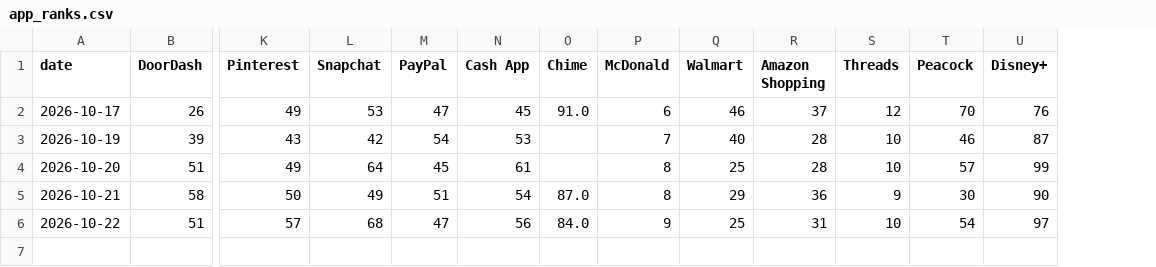
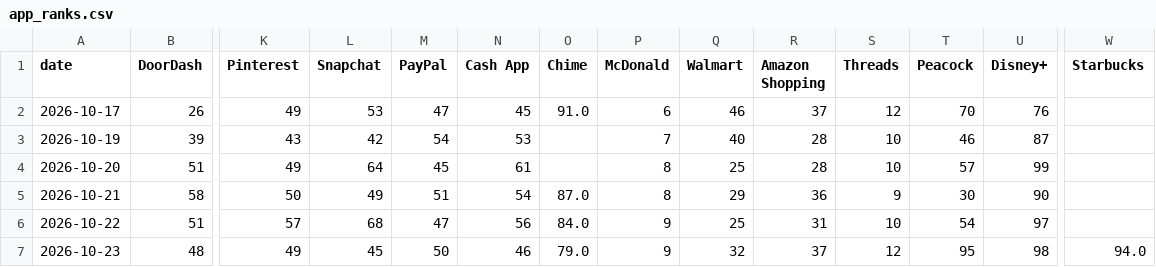
Before and after one commit to jarpteam-p28/Market-Opportunity-Scanner, a CSV file: data/history/app_ranks.csv, drawn as a sheet; only a part is shown, gaps mark what is left out; rows hold the shown columns only; the diff names each change by its address in the sheet, - before the commit and + after, or states it on an @@ line.

```diff
--- a/data/history/app_ranks.csv
+++ b/data/history/app_ranks.csv
+column W (Starbucks), empty
+row 7: 2026-10-23 | 48 | 49 | 45 | 50 | 46 | 79.0 | 9 | 32 | 37 | 12 | 95 | 98 | 94.0
```
Also changed, not shown: data/history/crypto_mentions.csv, data/history/reddit_tickers.csv, 13 other files.
